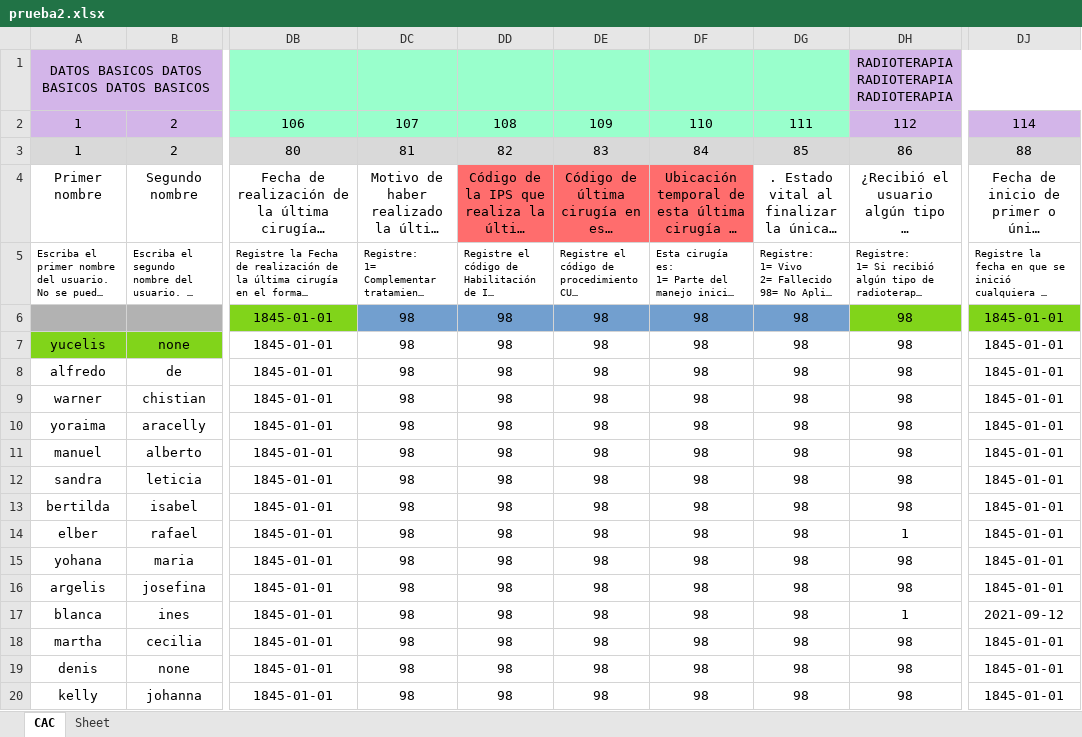
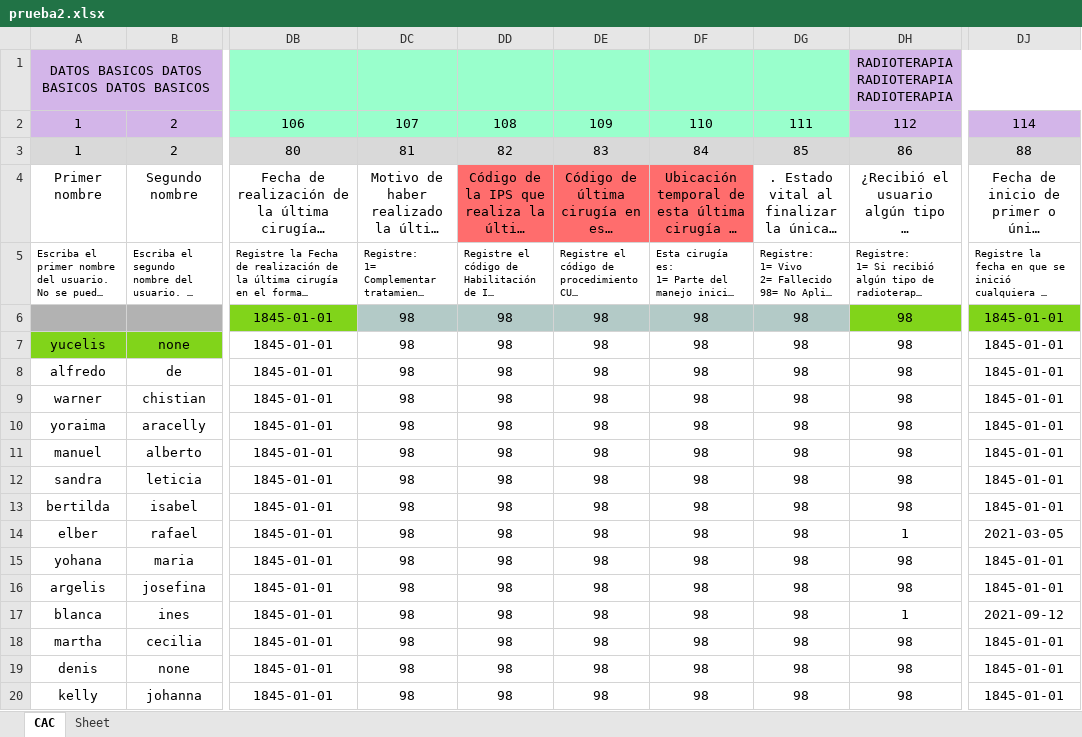
Before and after one commit to Felipeagq/altos-costos-ml, an Excel workbook: prueba2.xlsx, sheet CAC, drawn as a sheet; only a part is shown, gaps mark what is left out; long unchanged cells end in …; values as stored, in another font and other column widths than the file's, no borders; the diff names each change by its address in the sheet, - before the commit and + after, or states it on an @@ line.

```diff
--- a/prueba2.xlsx (sheet CAC)
+++ b/prueba2.xlsx (sheet CAC)
-DC6:DG6 fill: #729FCF
+DC6:DG6 fill: #B3CAC7
-DJ14: 1845-01-01
+DJ14: 2021-03-05
```
Also changed, not shown: 2 other files.
